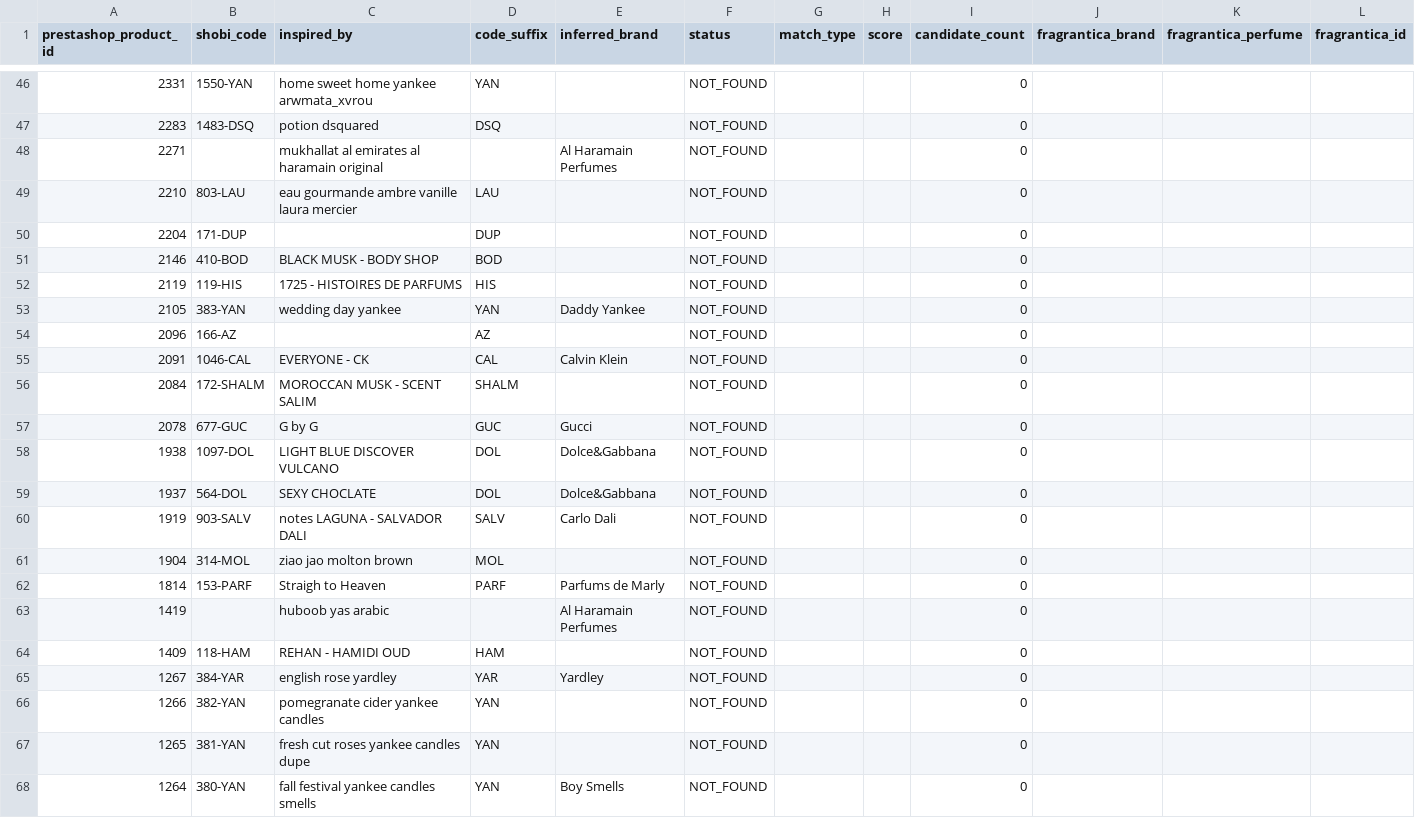
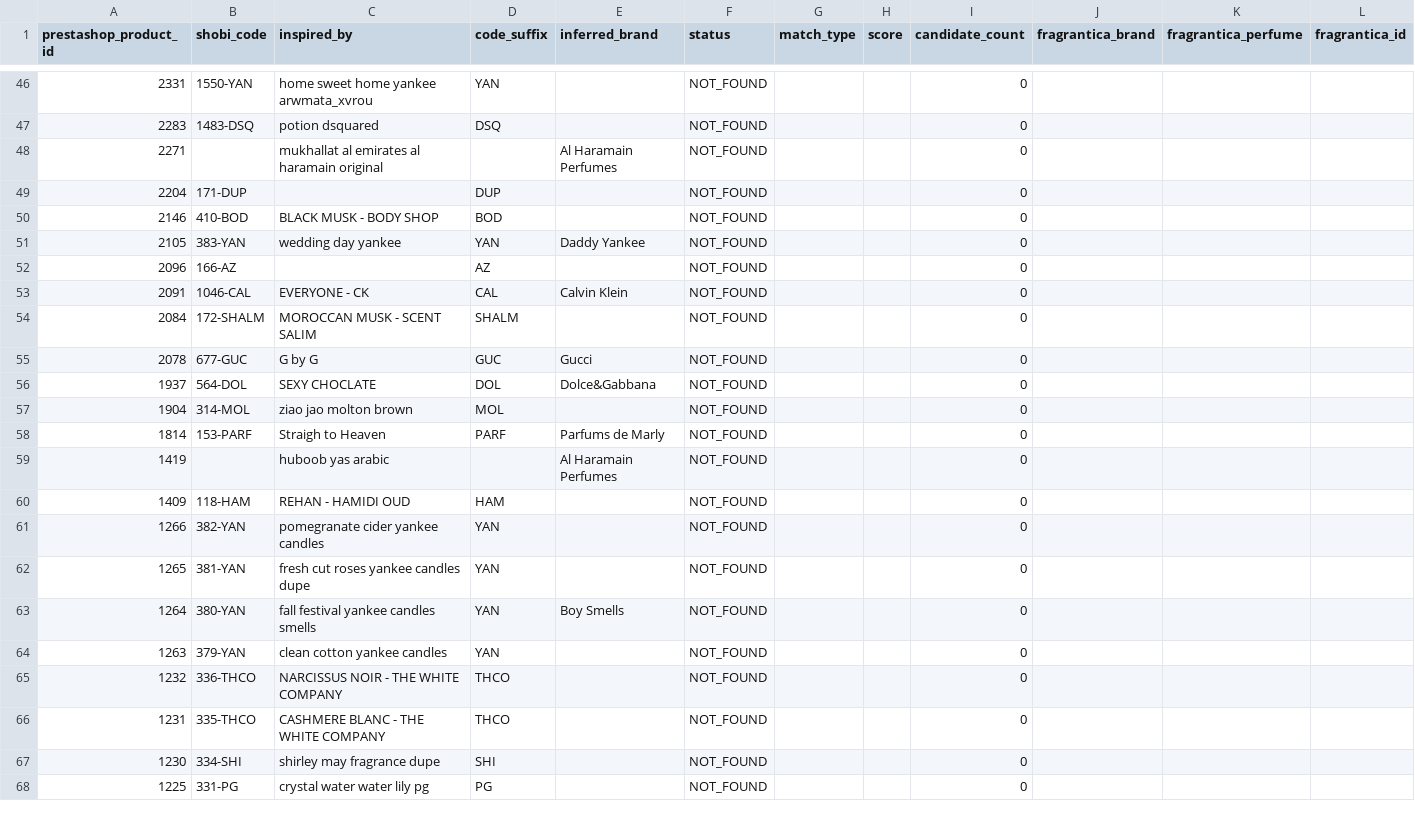
Before and after one commit to MarvvRed/Shobi_Inspiration, a CSV file: fragrantica-scraper-archive/corpus-match/unmatched.csv, drawn as a sheet; only a part is shown, gaps mark what is left out; the shorter side is filled out with more unchanged rows; rows hold the shown columns only; the diff names each change by its address in the sheet, - before the commit and + after, or states it on an @@ line.

```diff
--- a/fragrantica-scraper-archive/corpus-match/unmatched.csv
+++ b/fragrantica-scraper-archive/corpus-match/unmatched.csv
-row 49: 2210 | 803-LAU | eau gourmande ambre vanille laura mercier | LAU |  | NOT_FOUND |  |  | 0
-row 52: 2119 | 119-HIS | 1725 - HISTOIRES DE PARFUMS | HIS |  | NOT_FOUND |  |  | 0
-row 58: 1938 | 1097-DOL | LIGHT BLUE DISCOVER VULCANO | DOL | Dolce&Gabbana | NOT_FOUND |  |  | 0
-row 60: 1919 | 903-SALV | notes LAGUNA - SALVADOR DALI | SALV | Carlo Dali | NOT_FOUND |  |  | 0
-row 65: 1267 | 384-YAR | english rose yardley | YAR | Yardley | NOT_FOUND |  |  | 0
```
Also changed, not shown: fragrantica-scraper-archive/corpus-match/ambiguous.csv, fragrantica-scraper-archive/corpus-match/shobi-fragrantica-corpus-match.csv, 7 other files.
